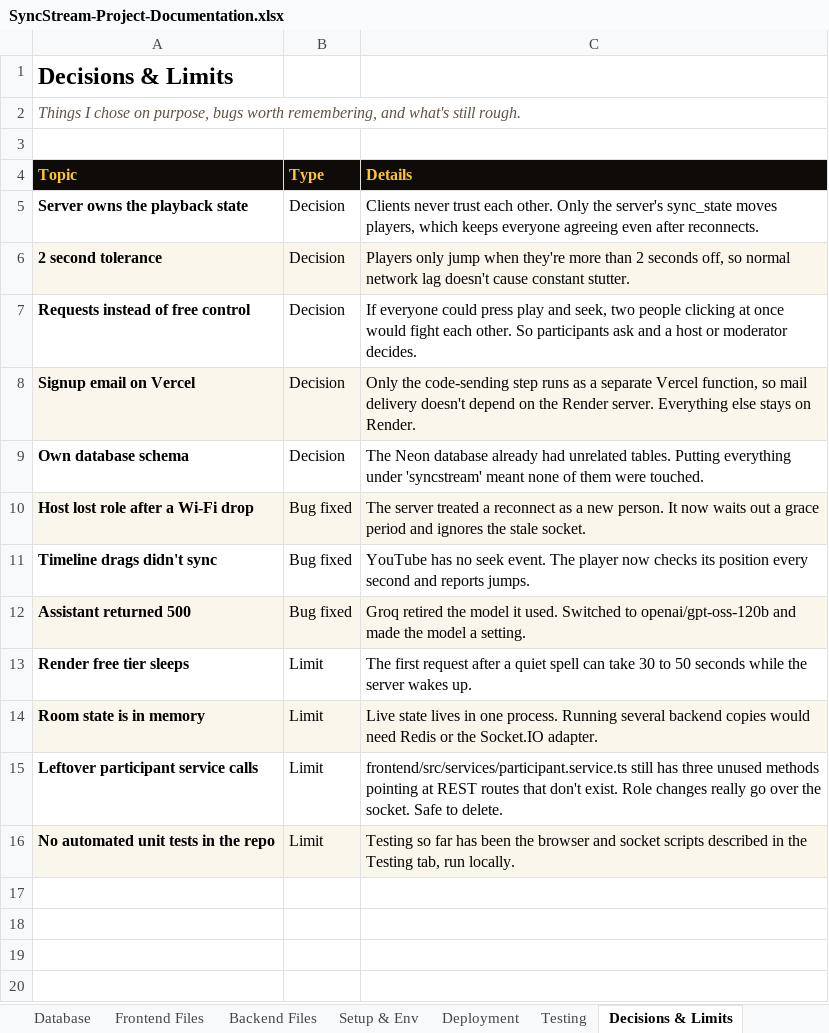
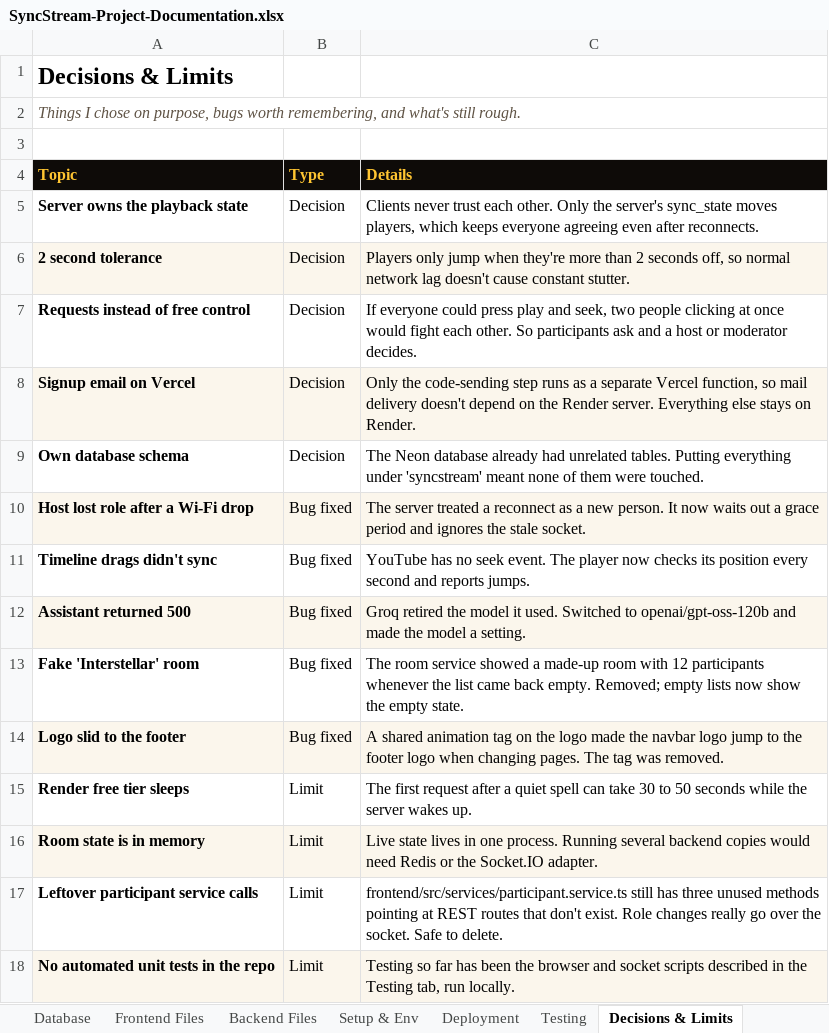
Before and after one commit to sarthakkaushik927/streaming-platform, an Excel workbook: docs/SyncStream-Project-Documentation.xlsx, sheet Decisions & Limits, drawn as a sheet; values as stored, in another font and other column widths than the file's, no borders; the diff names each change by its address in the sheet, - before the commit and + after, or states it on an @@ line.

Commit message:
Update documentation for the splash, navbar and recent fixes

```diff
--- a/docs/SyncStream-Project-Documentation.xlsx (sheet Decisions & Limits)
+++ b/docs/SyncStream-Project-Documentation.xlsx (sheet Decisions & Limits)
+row 13: Fake 'Interstellar' room | Bug fixed | The room service showed a made-up room with 12 participants whenever the list came back empty. Removed; empty lists now show the empty state.
+row 14: Logo slid to the footer | Bug fixed | A shared animation tag on the logo made the navbar logo jump to the footer logo when changing pages. The tag was removed.
```
Also changed, not shown: sheet Frontend Files, sheet Testing, sheet Features.
